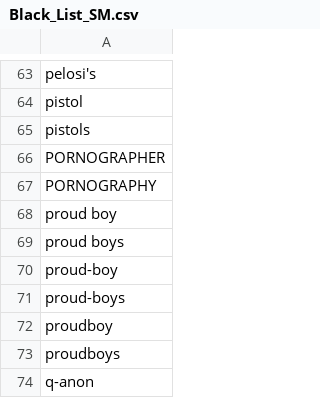
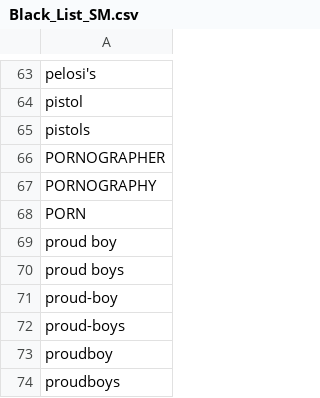
Before and after one commit to dikshaupmanyu/firstpeakUI, a CSV file: public/csv/Black_List_SM.csv, drawn as a sheet; only a part is shown, gaps mark what is left out; the shorter side is filled out with more unchanged rows; the diff names each change by its address in the sheet, - before the commit and + after, or states it on an @@ line.

```diff
--- a/public/csv/Black_List_SM.csv
+++ b/public/csv/Black_List_SM.csv
+row 68: PORN
```
Also changed, not shown: public/csv/Black_list.csv.
